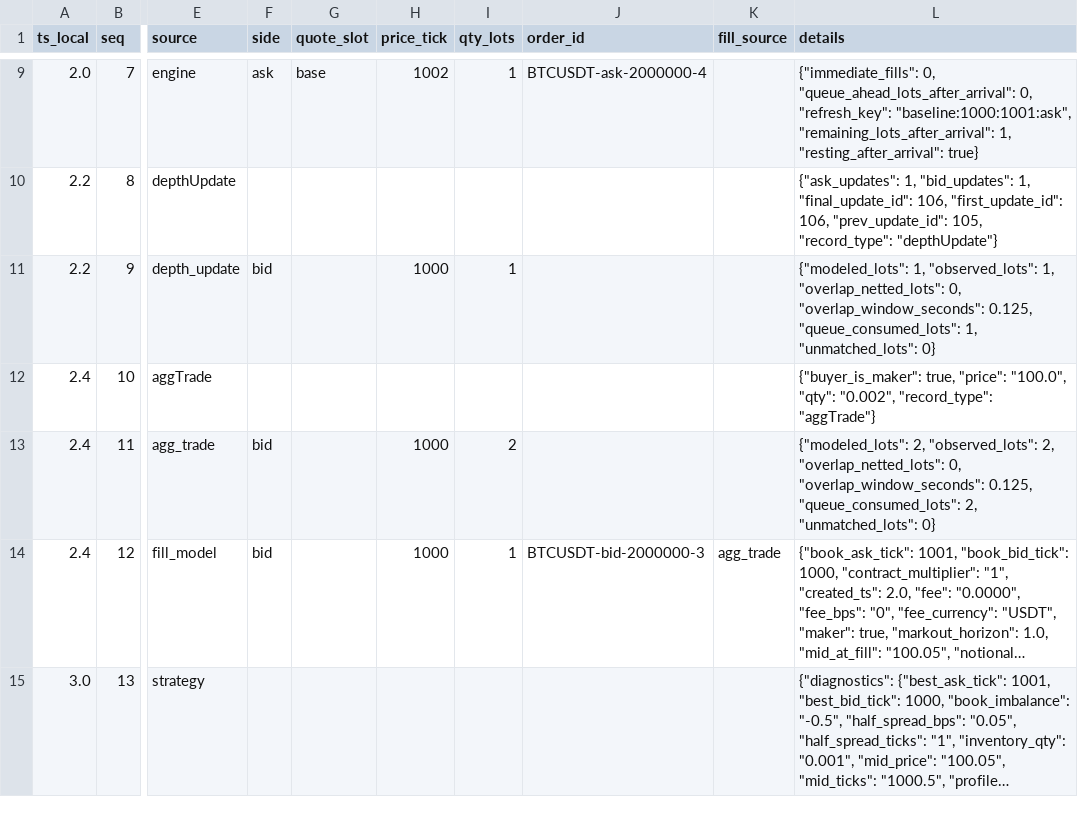
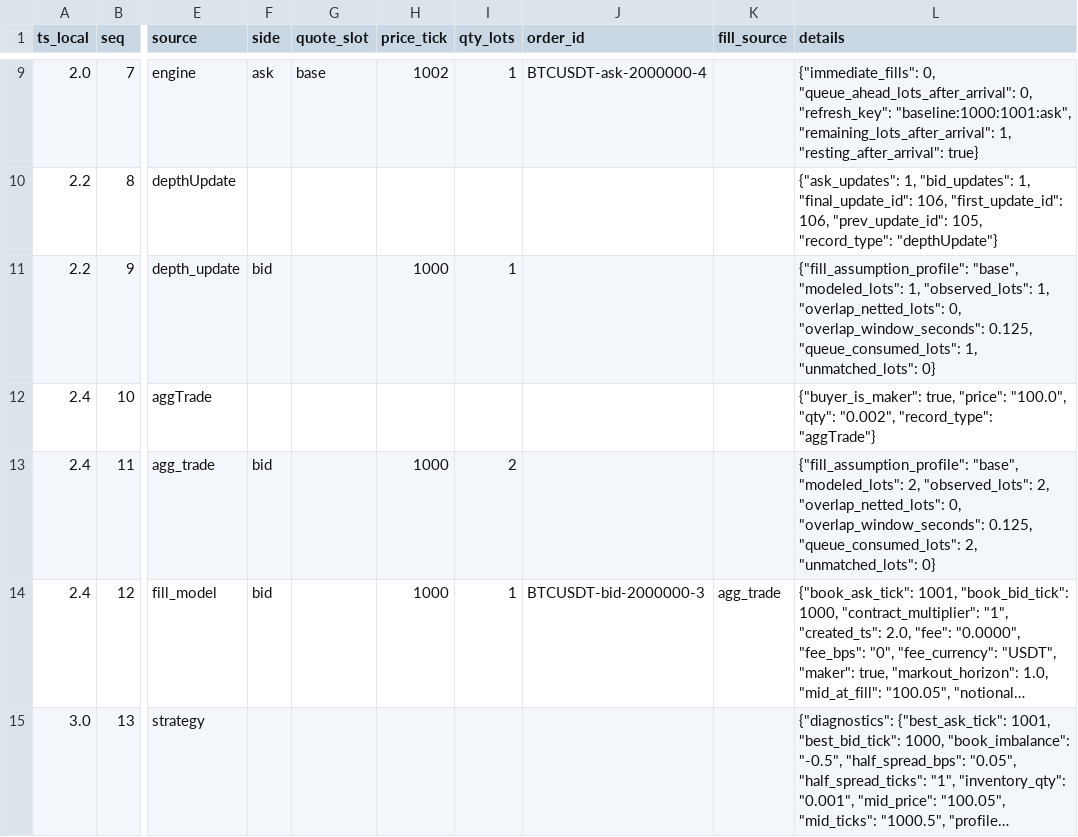
Before and after one commit to gobrienHFT/lob_sim, a CSV file: docs/sample_outputs/futures_replay_walkthrough/event_trace.csv, drawn as a sheet; only a part is shown, gaps mark what is left out; long unchanged cells end in …; the diff names each change by its address in the sheet, - before the commit and + after, or states it on an @@ line.

```diff
--- a/docs/sample_outputs/futures_replay_walkthrough/event_trace.csv
+++ b/docs/sample_outputs/futures_replay_walkthrough/event_trace.csv
-L11 (details): {"modeled_lots": 1, "observed_lots":…
+L11 (details): {"fill_assumption_profile": "base", "modeled_lots": 1, "observed_lots":…
-L13 (details): {"modeled_lots": 2, "observed_lots":…
+L13 (details): {"fill_assumption_profile": "base", "modeled_lots": 2, "observed_lots":…
```
Also changed, not shown: docs/sample_outputs/futures_recorded_clip_case/summary.csv, docs/sample_outputs/futures_replay_walkthrough/summary.csv, 39 other files.
